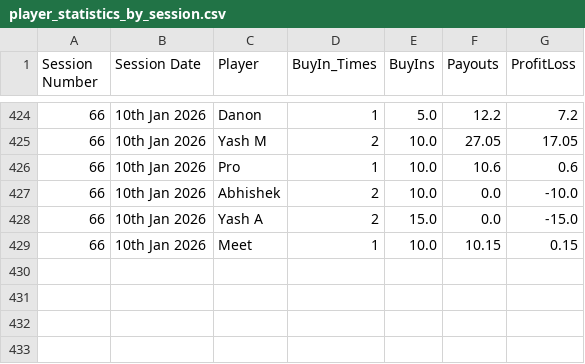
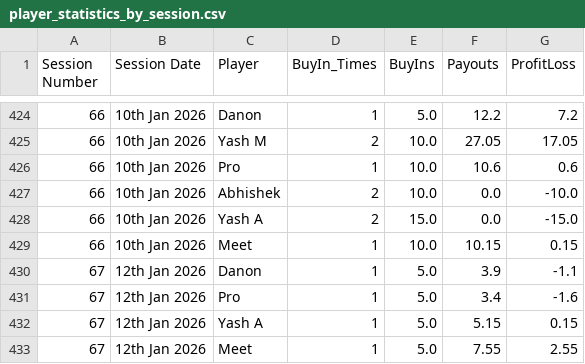
Before and after one commit to meet989898/Poker-Stats, a CSV file: player_statistics_by_session.csv, drawn as a sheet; only a part is shown, gaps mark what is left out.

Commit message:
Stats Updated for 12th January 2026

```diff
--- a/player_statistics_by_session.csv
+++ b/player_statistics_by_session.csv
@@ -429 +429,5 @@ Session Number,Session Date,Player,BuyIn_Times,BuyIns,Payouts,ProfitLoss
 66,10th Jan 2026,Meet,1,10.0,10.15,0.15
+67,12th Jan 2026,Danon,1,5.0,3.9,-1.1
+67,12th Jan 2026,Pro,1,5.0,3.4,-1.6
+67,12th Jan 2026,Yash A,1,5.0,5.15,0.15
+67,12th Jan 2026,Meet,1,5.0,7.55,2.55
```
